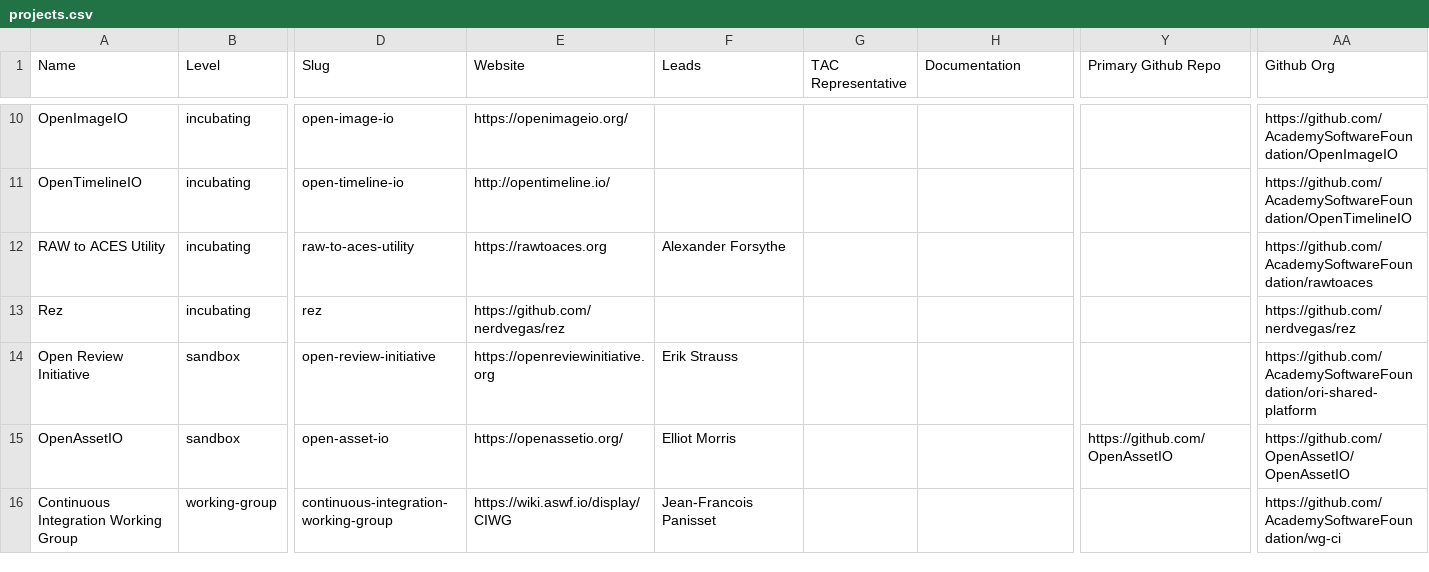
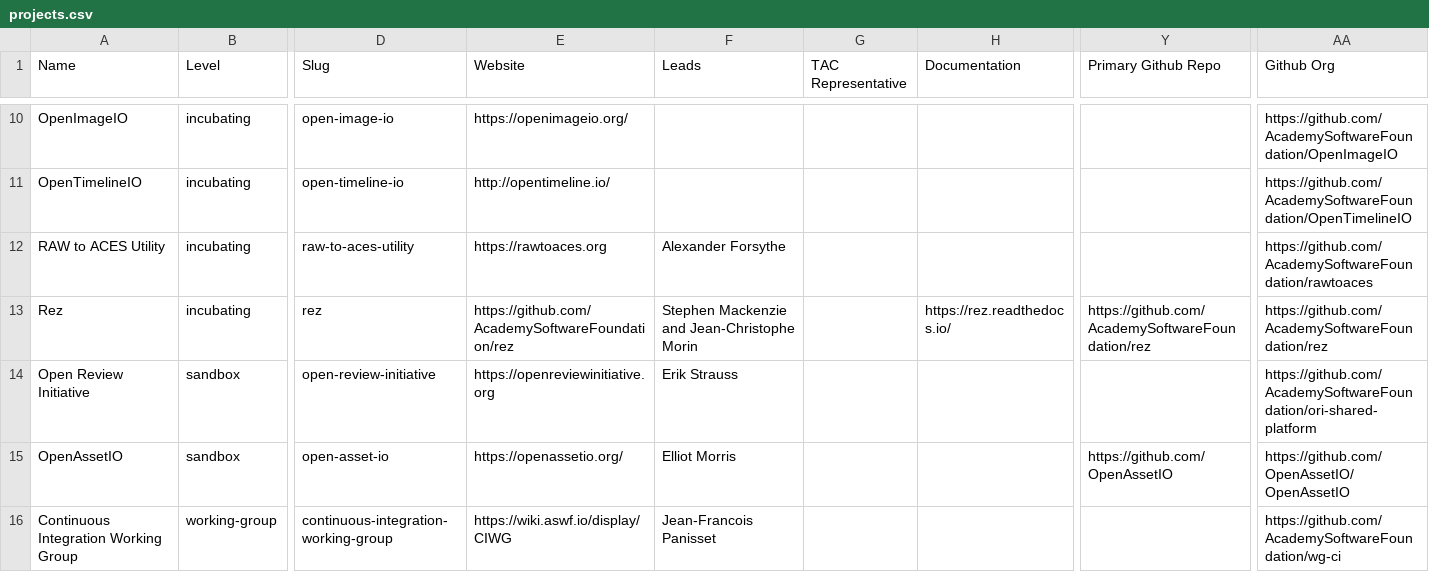
Before and after one commit to AcademySoftwareFoundation/tac, a CSV file: _data/projects.csv, drawn as a sheet; only a part is shown, gaps mark what is left out; the diff names each change by its address in the sheet, - before the commit and + after, or states it on an @@ line.

Commit message:
Updating rez project info
Signed-off-by: Jason Scott <jason_scott@siggraph.org>

```diff
--- a/_data/projects.csv
+++ b/_data/projects.csv
-E13 (Website): https://github.com/nerdvegas/rez
+E13 (Website): https://github.com/AcademySoftwareFoundation/rez
-F13 (Leads): (empty)
+F13 (Leads): Stephen Mackenzie and Jean-Christophe Morin
-H13 (Documentation): (empty)
+H13 (Documentation): https://rez.readthedocs.io/
-Y13 (Primary Github Repo): (empty)
+Y13 (Primary Github Repo): https://github.com/AcademySoftwareFoundation/rez
-AA13 (Github Org): https://github.com/nerdvegas/rez
+AA13 (Github Org): https://github.com/AcademySoftwareFoundation/rez
```
